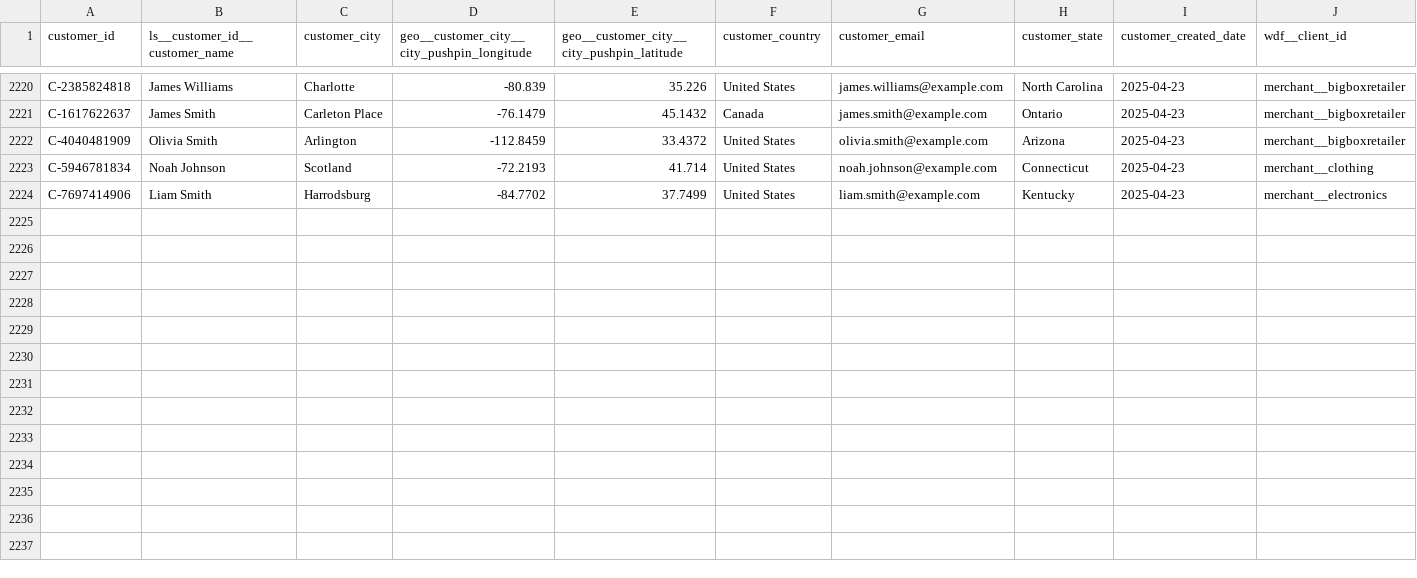
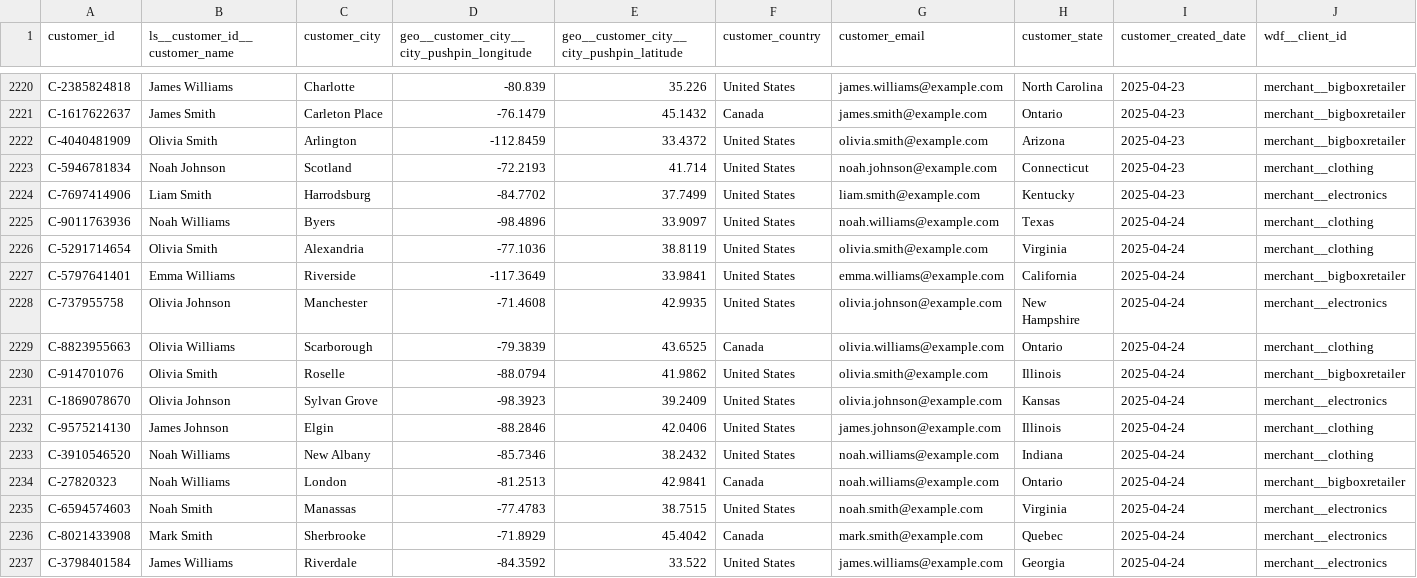
Before and after one commit to janpansky/demo_data, a CSV file: data/customer.csv, drawn as a sheet; only a part is shown, gaps mark what is left out; the diff names each change by its address in the sheet, - before the commit and + after, or states it on an @@ line.

```diff
--- a/data/customer.csv
+++ b/data/customer.csv
+row 2225: C-9011763936 | Noah Williams | Byers | -98.4896 | 33.9097 | United States | noah.williams@example.com | Texas | 2025-04-24 | merchant__clothing
+row 2226: C-5291714654 | Olivia Smith | Alexandria | -77.1036 | 38.8119 | United States | olivia.smith@example.com | Virginia | 2025-04-24 | merchant__clothing
+row 2227: C-5797641401 | Emma Williams | Riverside | -117.3649 | 33.9841 | United States | emma.williams@example.com | California | 2025-04-24 | merchant__bigboxretailer
+row 2228: C-737955758 | Olivia Johnson | Manchester | -71.4608 | 42.9935 | United States | olivia.johnson@example.com | New Hampshire | 2025-04-24 | merchant__electronics
+row 2229: C-8823955663 | Olivia Williams | Scarborough | -79.3839 | 43.6525 | Canada | olivia.williams@example.com | Ontario | 2025-04-24 | merchant__clothing
+row 2230: C-914701076 | Olivia Smith | Roselle | -88.0794 | 41.9862 | United States | olivia.smith@example.com | Illinois | 2025-04-24 | merchant__bigboxretailer
+row 2231: C-1869078670 | Olivia Johnson | Sylvan Grove | -98.3923 | 39.2409 | United States | olivia.johnson@example.com | Kansas | 2025-04-24 | merchant__electronics
+row 2232: C-9575214130 | James Johnson | Elgin | -88.2846 | 42.0406 | United States | james.johnson@example.com | Illinois | 2025-04-24 | merchant__clothing
+row 2233: C-3910546520 | Noah Williams | New Albany | -85.7346 | 38.2432 | United States | noah.williams@example.com | Indiana | 2025-04-24 | merchant__clothing
+row 2234: C-27820323 | Noah Williams | London | -81.2513 | 42.9841 | Canada | noah.williams@example.com | Ontario | 2025-04-24 | merchant__bigboxretailer
+row 2235: C-6594574603 | Noah Smith | Manassas | -77.4783 | 38.7515 | United States | noah.smith@example.com | Virginia | 2025-04-24 | merchant__electronics
+row 2236: C-8021433908 | Mark Smith | Sherbrooke | -71.8929 | 45.4042 | Canada | mark.smith@example.com | Quebec | 2025-04-24 | merchant__electronics
+row 2237: C-3798401584 | James Williams | Riverdale | -84.3592 | 33.522 | United States | james.williams@example.com | Georgia | 2025-04-24 | merchant__electronics
```
Also changed, not shown: data/monthly_inventory.csv, 2 other files.
